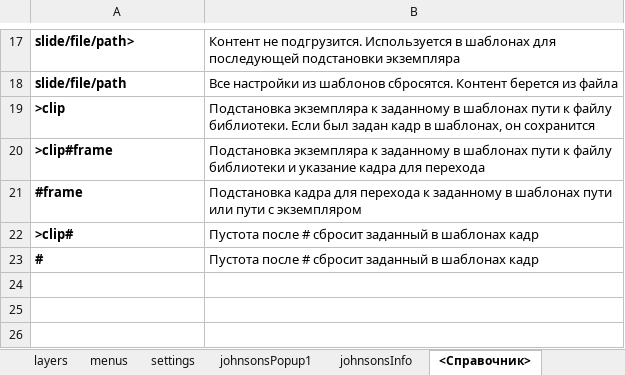
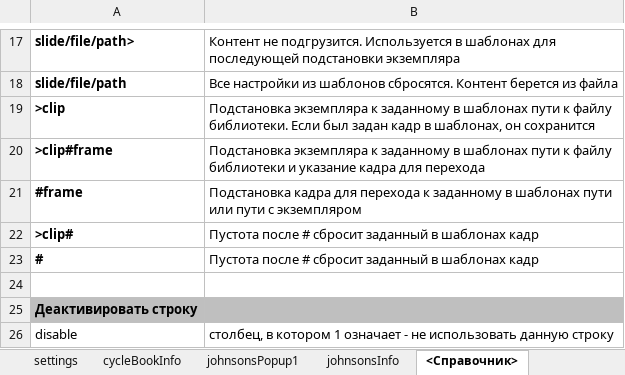
Before and after one commit to racer242/PresentationEngine, an Excel workbook: public/presentation/content.xlsx, sheet <Справочник>, drawn as a sheet; only a part is shown, gaps mark what is left out; values as stored, in another font and other column widths than the file's, no borders; conditional formats not drawn; the diff names each change by its address in the sheet, - before the commit and + after, or states it on an @@ line.

```diff
--- a/public/presentation/content.xlsx (sheet <Справочник>)
+++ b/public/presentation/content.xlsx (sheet <Справочник>)
+sheet tab: cycleBookInfo
+row 24: (empty)
+row 25: Деактивировать строку
+row 26: disable | столбец, в котором 1 означает - не использовать данную строку
```
Also changed, not shown: sheet layers, sheet templates, sheet sequence, 33 other files.
